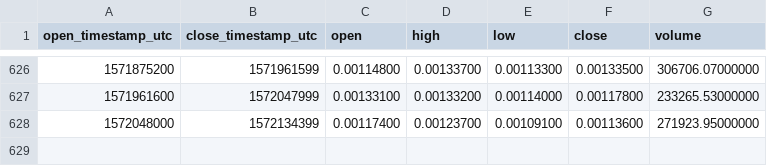
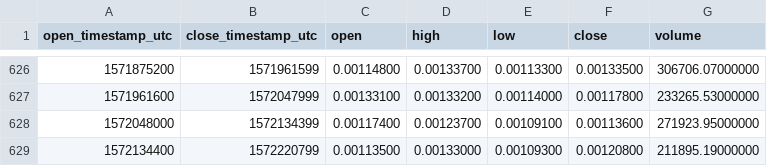
Before and after one commit to cryptobigbro/binance-AEETH, a CSV file: binance-AEETH-1d.csv, drawn as a sheet; only a part is shown, gaps mark what is left out; the diff names each change by its address in the sheet, - before the commit and + after, or states it on an @@ line.

Commit message:
Update OHLCV data.

```diff
--- a/binance-AEETH-1d.csv
+++ b/binance-AEETH-1d.csv
+row 629: 1572134400 | 1572220799 | 0.00113500 | 0.00133000 | 0.00109300 | 0.00120800 | 211895.19000000
```
Also changed, not shown: 1 other file.
